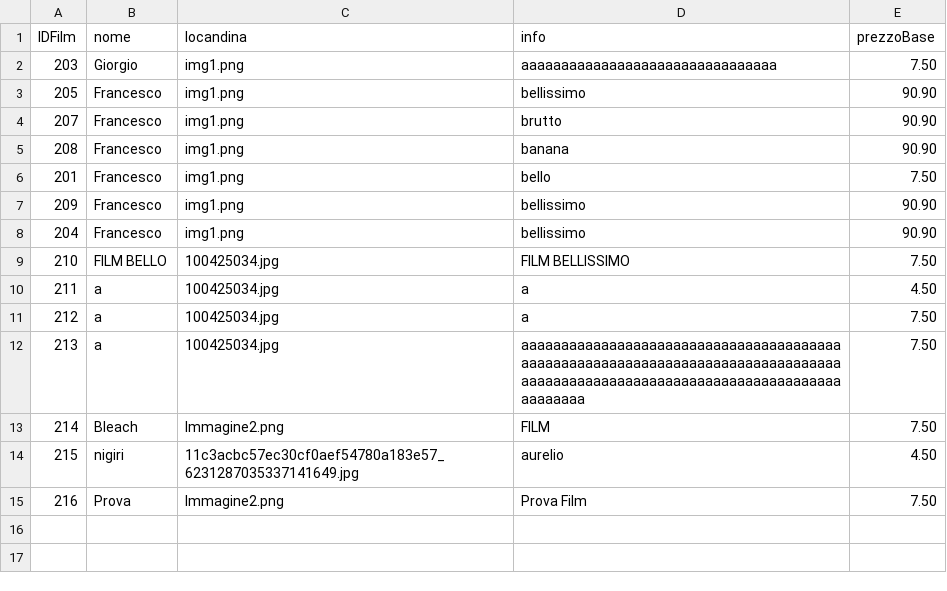
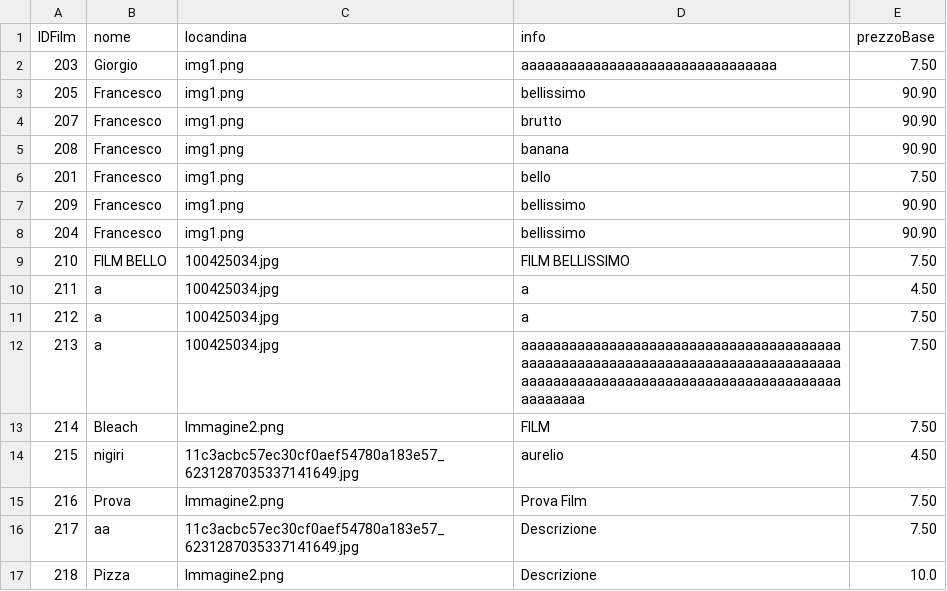
Before and after one commit to Franc3sco07/Cinema_Progetto, a CSV file: src/main/java/progetto/database/film.csv, drawn as a sheet; the diff names each change by its address in the sheet, - before the commit and + after, or states it on an @@ line.

```diff
--- a/src/main/java/progetto/database/film.csv
+++ b/src/main/java/progetto/database/film.csv
+row 16: 217 | aa | 11c3acbc57ec30cf0aef54780a183e57_6231287035337141649.jpg | Descrizione | 7.50
+row 17: 218 | Pizza | Immagine2.png | Descrizione | 10.0
```
Also changed, not shown: src/main/java/progetto/database/proiezione.csv, 16 other files.
